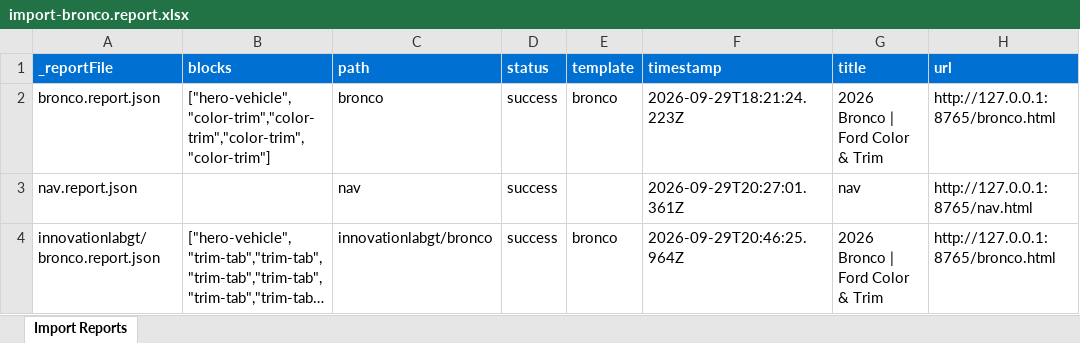
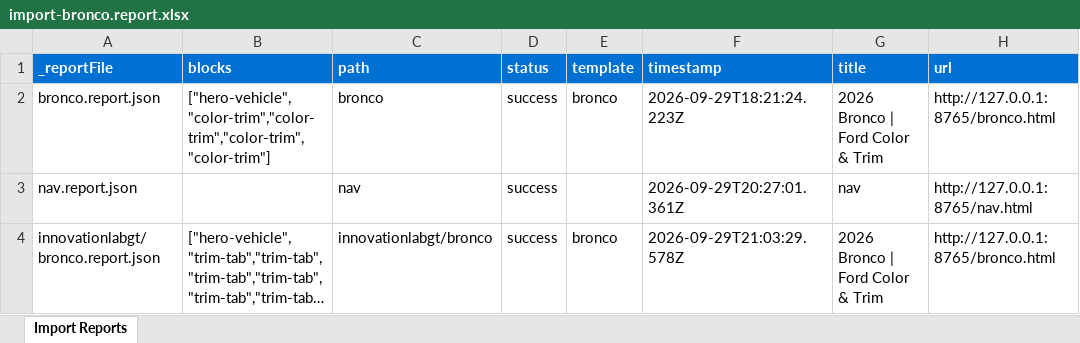
Before and after one commit to jflores-xk/innovationlabgt, an Excel workbook: tools/importer/reports/import-bronco.report.xlsx, sheet Import Reports, drawn as a sheet; long unchanged cells end in …; values as stored, in another font and other column widths than the file's, no borders; the diff names each change by its address in the sheet, - before the commit and + after, or states it on an @@ line.

```diff
--- a/tools/importer/reports/import-bronco.report.xlsx (sheet Import Reports)
+++ b/tools/importer/reports/import-bronco.report.xlsx (sheet Import Reports)
-F4 (timestamp): 2026-09-29T20:46:25.964Z
+F4 (timestamp): 2026-09-29T21:03:29.578Z
```
Also changed, not shown: tools/importer/reports/import-nav.report.xlsx, 8 other files.
